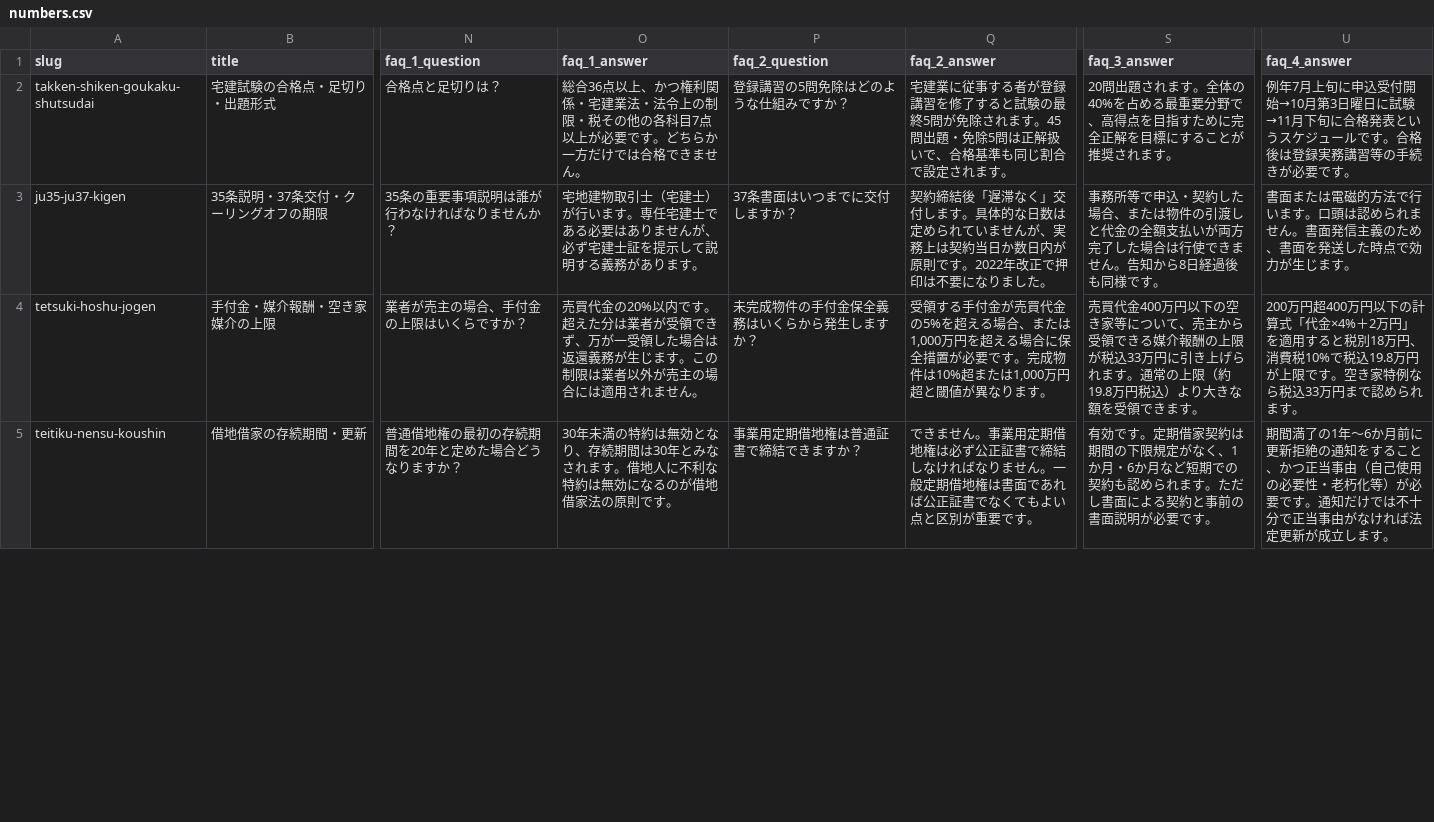
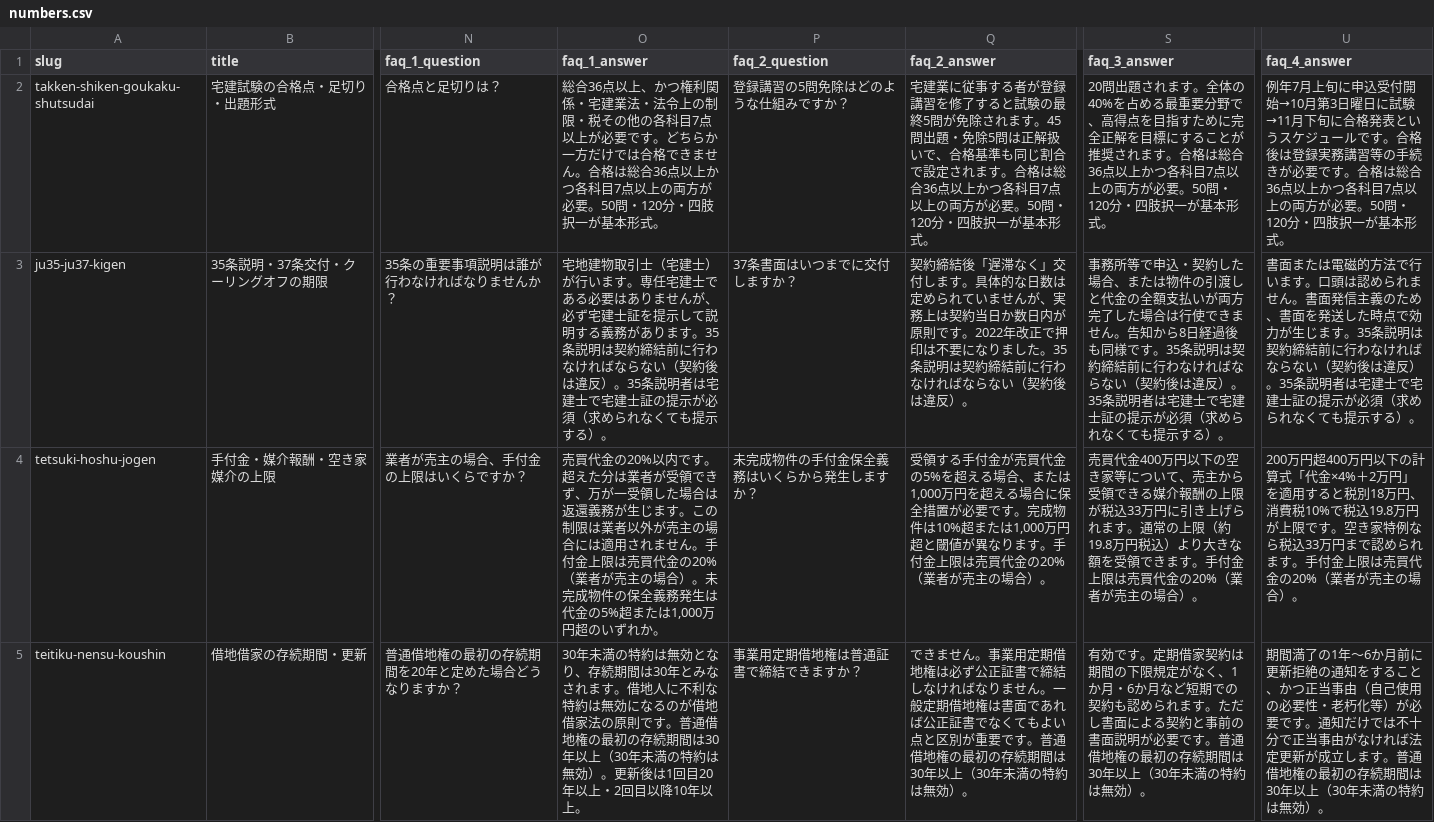
Before and after one commit to takkenshiken2026-sudo/takken-master, a CSV file: data/numbers.csv, drawn as a sheet; only a part is shown, gaps mark what is left out; the diff covers the shown part only; the diff names each change by its address in the sheet, - before the commit and + after, or states it on an @@ line.

```diff
--- a/data/numbers.csv
+++ b/data/numbers.csv
-O2 (faq_1_answer): …ません。
+O2 (faq_1_answer): …ません。合格は総合36点以上かつ各科目7点以上の両方が必要。50問・120分・四肢択一が基本形式。
-Q2 (faq_2_answer): …れます。
+Q2 (faq_2_answer): …れます。合格は総合36点以上かつ各科目7点以上の両方が必要。50問・120分・四肢択一が基本形式。
-S2 (faq_3_answer): …れます。
+S2 (faq_3_answer): …れます。合格は総合36点以上かつ各科目7点以上の両方が必要。50問・120分・四肢択一が基本形式。
-U2 (faq_4_answer): …要です。
+U2 (faq_4_answer): …要です。合格は総合36点以上かつ各科目7点以上の両方が必要。50問・120分・四肢択一が基本形式。
-O3 (faq_1_answer): …ります。
+O3 (faq_1_answer): …ります。35条説明は契約締結前に行わなければならない（契約後は違反）。35条説明者は宅建士で宅建士証の提示が必須（求められなくても提示する）。
-Q3 (faq_2_answer): …ました。
+Q3 (faq_2_answer): …ました。35条説明は契約締結前に行わなければならない（契約後は違反）。
-S3 (faq_3_answer): …様です。
+S3 (faq_3_answer): …様です。35条説明は契約締結前に行わなければならない（契約後は違反）。35条説明者は宅建士で宅建士証の提示が必須（求められなくても提示する）。
-U3 (faq_4_answer): …じます。
+U3 (faq_4_answer): …じます。35条説明は契約締結前に行わなければならない（契約後は違反）。35条説明者は宅建士で宅建士証の提示が必須（求められなくても提示する）。
-O4 (faq_1_answer): …ません。
+O4 (faq_1_answer): …ません。手付金上限は売買代金の20%（業者が売主の場合）。未完成物件の保全義務発生は代金の5%超または1,000万円超のいずれか。
-Q4 (faq_2_answer): …ります。
+Q4 (faq_2_answer): …ります。手付金上限は売買代金の20%（業者が売主の場合）。
-S4 (faq_3_answer): …きます。
+S4 (faq_3_answer): …きます。手付金上限は売買代金の20%（業者が売主の場合）。
-U4 (faq_4_answer): …れます。
+U4 (faq_4_answer): …れます。手付金上限は売買代金の20%（業者が売主の場合）。
-O5 (faq_1_answer): …則です。
+O5 (faq_1_answer): …則です。普通借地権の最初の存続期間は30年以上（30年未満の特約は無効）。更新後は1回目20年以上・2回目以降10年以上。
-Q5 (faq_2_answer): …要です。
+Q5 (faq_2_answer): …要です。普通借地権の最初の存続期間は30年以上（30年未満の特約は無効）。
-S5 (faq_3_answer): …要です。
+S5 (faq_3_answer): …要です。普通借地権の最初の存続期間は30年以上（30年未満の特約は無効）。
-U5 (faq_4_answer): …します。
+U5 (faq_4_answer): …します。普通借地権の最初の存続期間は30年以上（30年未満の特約は無効）。
```
Also changed, not shown: 24 edited cells elsewhere in this file, data/comparisons.csv, data/mistakes.csv, 27 other files.
